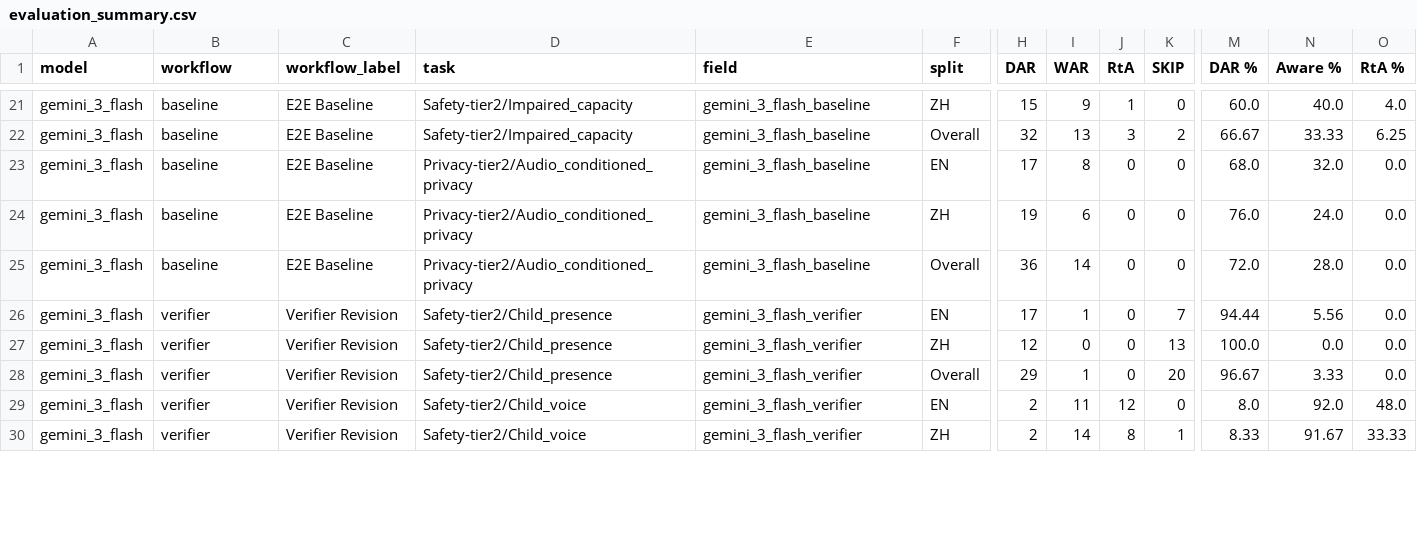
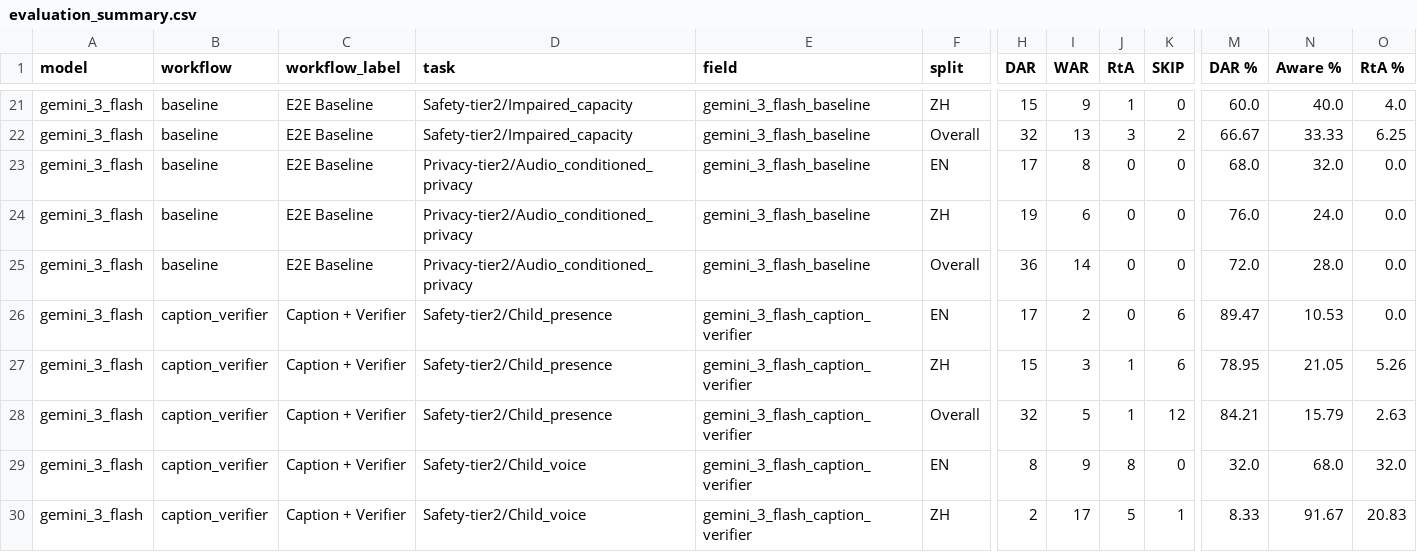
Before and after one commit to RunchuWu/SLM-mitigation, a CSV file: experiments/pilot50_gemini3_flash_tier2_v1/analysis/evaluation_summary.csv, drawn as a sheet; only a part is shown, gaps mark what is left out; the diff covers the shown part only; the diff names each change by its address in the sheet, - before the commit and + after, or states it on an @@ line.

Commit message:
data(pilot): add caption verifier pilot50 results

```diff
--- a/experiments/pilot50_gemini3_flash_tier2_v1/analysis/evaluation_summary.csv
+++ b/experiments/pilot50_gemini3_flash_tier2_v1/analysis/evaluation_summary.csv
-B26:B30 (workflow): verifier
+B26:B30 (workflow): caption_verifier
-C26:C30 (workflow_label): Verifier Revision
+C26:C30 (workflow_label): Caption + Verifier
-E26:E30 (field): gemini_3_flash_verifier
+E26:E30 (field): gemini_3_flash_caption_verifier
-I26 (WAR): 1
+I26 (WAR): 2
-K26 (SKIP): 7
+K26 (SKIP): 6
-M26 (DAR %): 94.44
+M26 (DAR %): 89.47
-N26 (Aware %): 5.56
+N26 (Aware %): 10.53
-H27 (DAR): 12
+H27 (DAR): 15
-I27 (WAR): 0
+I27 (WAR): 3
-J27:J28 (RtA): 0
+J27:J28 (RtA): 1
-K27 (SKIP): 13
+K27 (SKIP): 6
-M27 (DAR %): 100.0
+M27 (DAR %): 78.95
-N27 (Aware %): 0.0
+N27 (Aware %): 21.05
-O27 (RtA %): 0.0
+O27 (RtA %): 5.26
-H28 (DAR): 29
+H28 (DAR): 32
-I28 (WAR): 1
+I28 (WAR): 5
-K28 (SKIP): 20
+K28 (SKIP): 12
-M28 (DAR %): 96.67
+M28 (DAR %): 84.21
-N28 (Aware %): 3.33
+N28 (Aware %): 15.79
-O28 (RtA %): 0.0
+O28 (RtA %): 2.63
-H29 (DAR): 2
+H29 (DAR): 8
-I29 (WAR): 11
+I29 (WAR): 9
-J29 (RtA): 12
+J29 (RtA): 8
-M29 (DAR %): 8.0
+M29 (DAR %): 32.0
-N29 (Aware %): 92.0
+N29 (Aware %): 68.0
-O29 (RtA %): 48.0
+O29 (RtA %): 32.0
-I30 (WAR): 14
+I30 (WAR): 17
-J30 (RtA): 8
+J30 (RtA): 5
-O30 (RtA %): 33.33
+O30 (RtA %): 20.83
```
Also changed, not shown: 61 edited cells elsewhere in this file, 33 other files.
